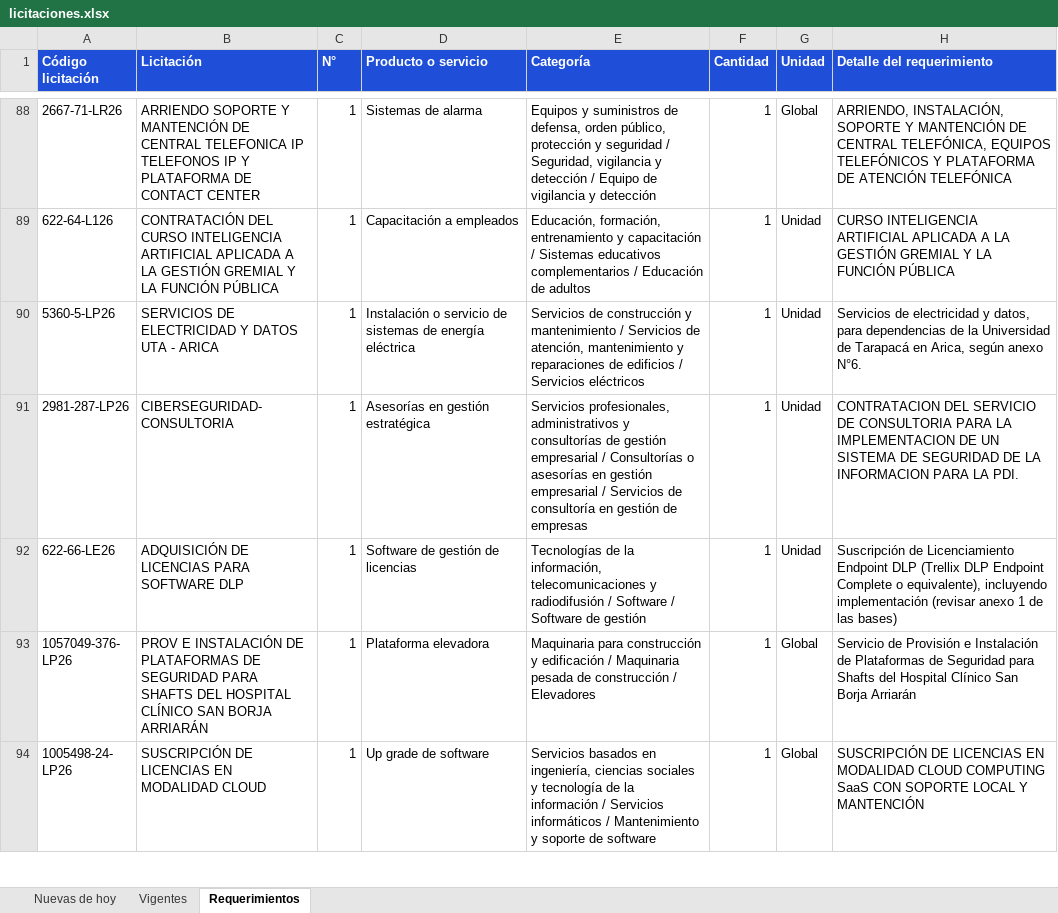
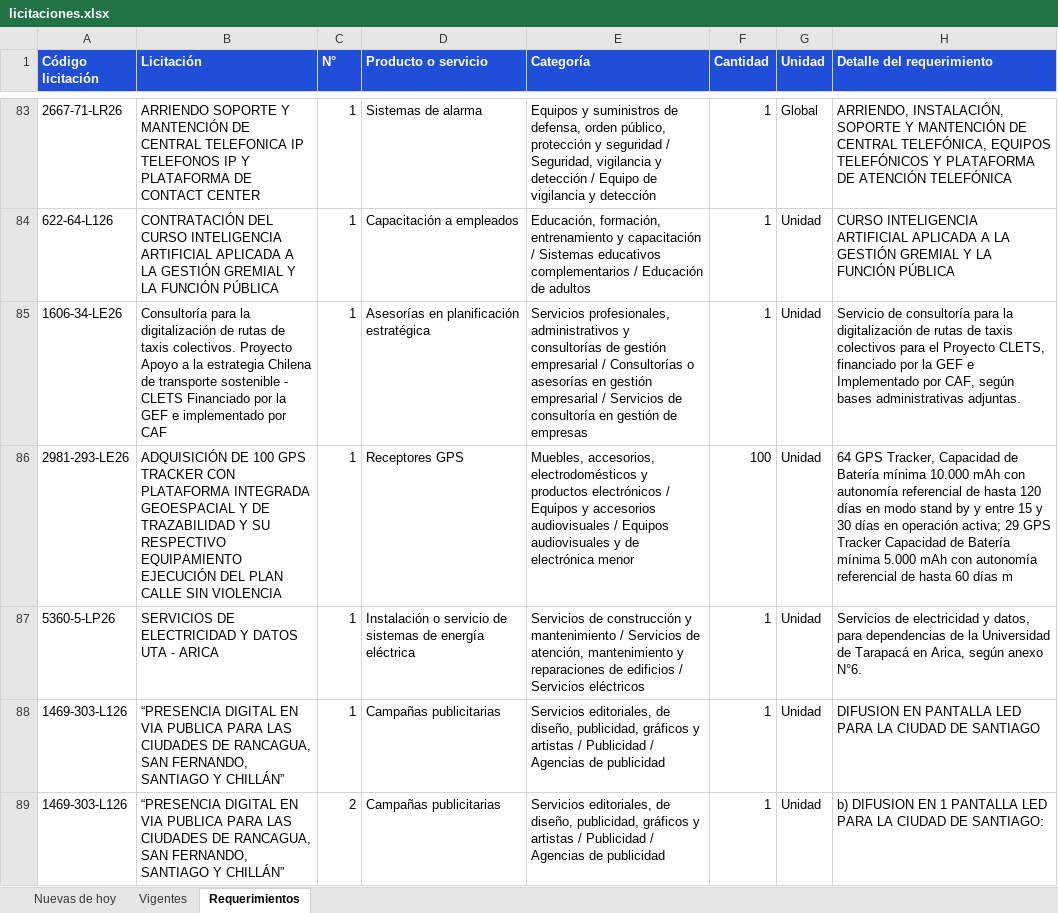
Before and after one commit to annibe/radar-licitaciones, an Excel workbook: web/descargas/licitaciones.xlsx, sheet Requerimientos, drawn as a sheet; only a part is shown, gaps mark what is left out; the shorter side is filled out with more unchanged rows; values as stored, in another font and other column widths than the file's, no borders; the diff covers the shown part only; the diff names each change by its address in the sheet, - before the commit and + after, or states it on an @@ line.

```diff
--- a/web/descargas/licitaciones.xlsx (sheet Requerimientos)
+++ b/web/descargas/licitaciones.xlsx (sheet Requerimientos)
+row 85: 1606-34-LE26 | Consultoría para la digitalización de rutas de taxis colectivos. Proyecto Apoyo a la estrategia Chilena de transporte sostenible - CLETS Financiado por la GEF e implementado por CAF | 1 | Asesorías en planificación estratégica | Servicios profesionales, administrativos y consultorías de gestión empresarial / Consultorías o asesorías en gestión empresarial / Servicios de consultoría en gestión de empresas | 1 | Unidad | Servicio de consultoría para la digitalización de rutas de taxis colectivos para el Proyecto CLETS, financiado por la GEF e Implementado por CAF, según bases administrativas adjuntas.
+row 86: 2981-293-LE26 | ADQUISICIÓN DE 100 GPS TRACKER CON PLATAFORMA INTEGRADA GEOESPACIAL Y DE TRAZABILIDAD Y SU RESPECTIVO EQUIPAMIENTO EJECUCIÓN DEL PLAN CALLE SIN VIOLENCIA | 1 | Receptores GPS | Muebles, accesorios, electrodomésticos y productos electrónicos / Equipos y accesorios audiovisuales / Equipos audiovisuales y de electrónica menor | 100 | Unidad | 64 GPS Tracker, Capacidad de Batería mínima 10.000 mAh con autonomía referencial de hasta 120 días en modo stand by y entre 15 y 30 días en operación activa; 29 GPS Tracker Capacidad de Batería mínima 5.000 mAh con autonomía referencial de hasta 60 días m
+row 88: 1469-303-L126 | “PRESENCIA DIGITAL EN VIA PUBLICA PARA LAS CIUDADES DE RANCAGUA, SAN FERNANDO, SANTIAGO Y CHILLÁN” | 1 | Campañas publicitarias | Servicios editoriales, de diseño, publicidad, gráficos y artistas / Publicidad / Agencias de publicidad | 1 | Unidad | DIFUSION EN PANTALLA LED PARA LA CIUDAD DE SANTIAGO
+row 89: 1469-303-L126 | “PRESENCIA DIGITAL EN VIA PUBLICA PARA LAS CIUDADES DE RANCAGUA, SAN FERNANDO, SANTIAGO Y CHILLÁN” | 2 | Campañas publicitarias | Servicios editoriales, de diseño, publicidad, gráficos y artistas / Publicidad / Agencias de publicidad | 1 | Unidad | b) DIFUSION EN 1 PANTALLA LED PARA LA CIUDAD DE SANTIAGO:
```
Also changed, not shown: 23 added rows, 5 removed rows and 11 moved rows elsewhere in this sheet, sheet Vigentes, sheet Nuevas de hoy, formulas that keep their value, 4 other files.
